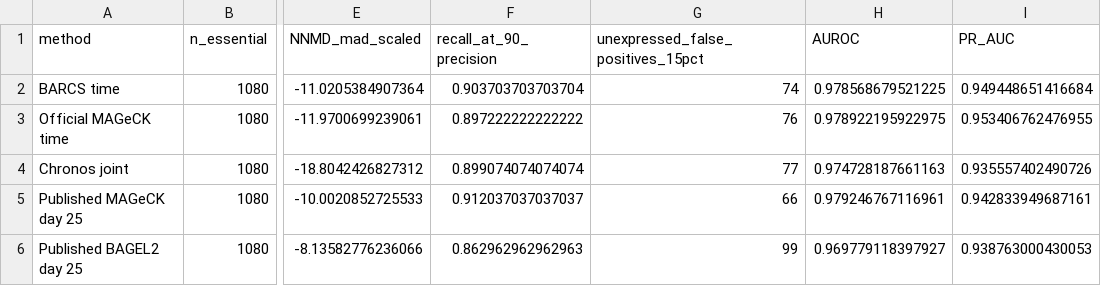
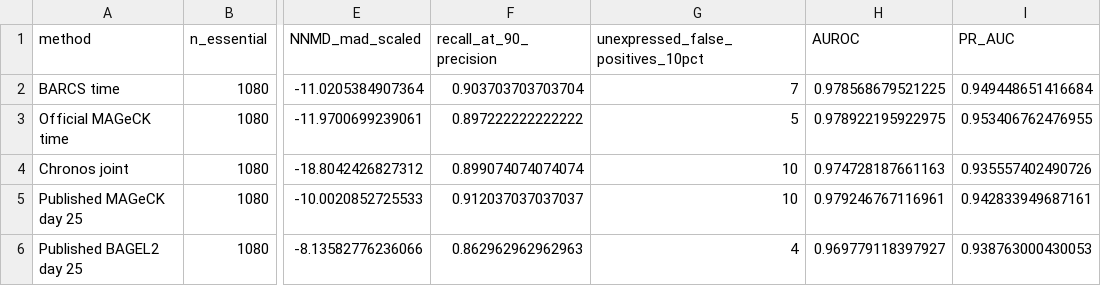
Before and after one commit to jeonglab-bcm/BARCS-manuscript, a CSV file: results/chronos_tzelepis/benchmark_metrics.csv, drawn as a sheet; only a part is shown, gaps mark what is left out; the diff names each change by its address in the sheet, - before the commit and + after, or states it on an @@ line.

```diff
--- a/results/chronos_tzelepis/benchmark_metrics.csv
+++ b/results/chronos_tzelepis/benchmark_metrics.csv
-G1: unexpressed_false_positives_15pct
+G1: unexpressed_false_positives_10pct
-G2: 74
+G2: 7
-G3: 76
+G3: 5
-G4: 77
+G4: 10
-G5: 66
+G5: 10
-G6: 99
+G6: 4
```
Also changed, not shown: data/derived/liang_cas13_effect_rank_concordance.csv, data/derived/liang_cas13_input_audit.csv, 41 other files.
